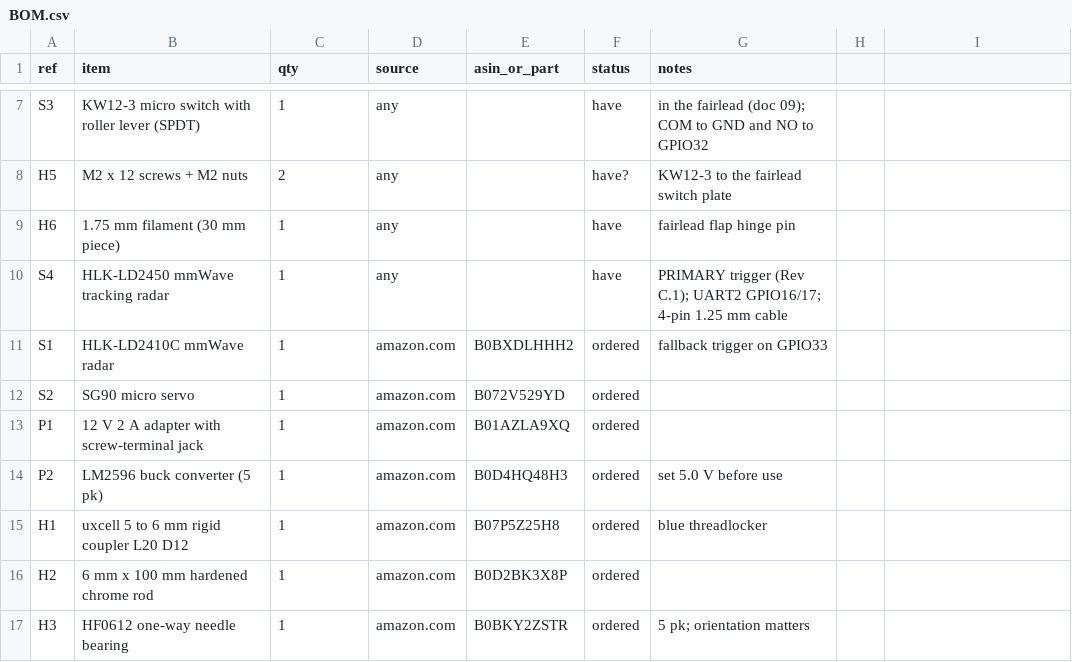
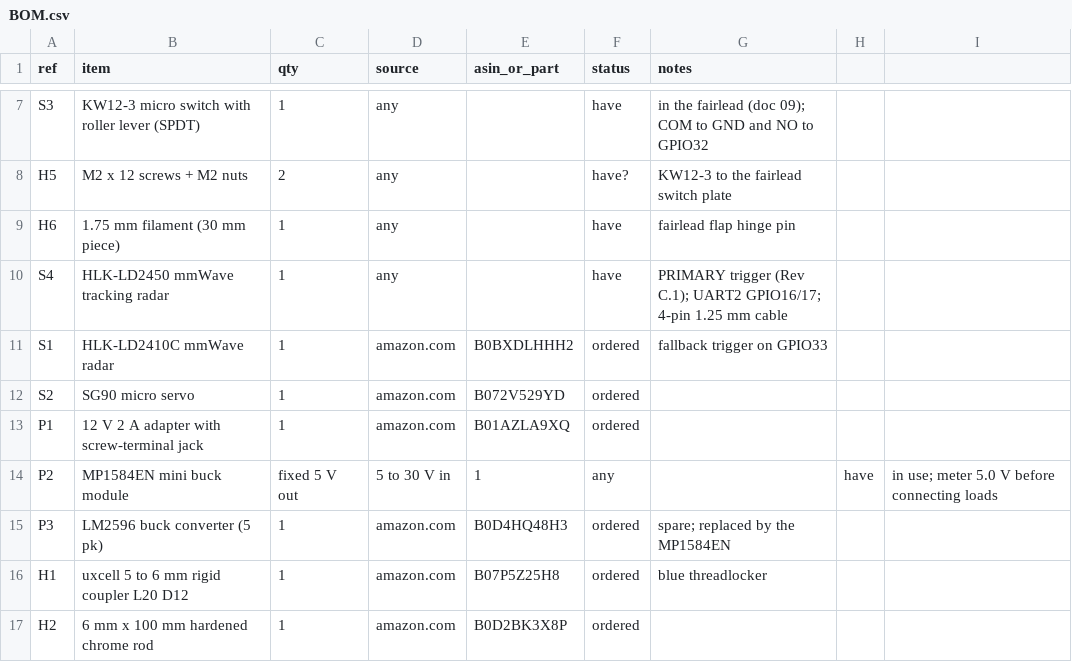
Before and after one commit to Maestro8484/DropSpider-inline, a CSV file: bom/BOM.csv, drawn as a sheet; only a part is shown, gaps mark what is left out; the shorter side is filled out with more unchanged rows.

```diff
--- a/bom/BOM.csv
+++ b/bom/BOM.csv
@@ -13,3 +13,4 @@ S2,SG90 micro servo,1,amazon.com,B072V529YD,ordered,
 P1,12 V 2 A adapter with screw-terminal jack,1,amazon.com,B01AZLA9XQ,ordered,
-P2,LM2596 buck converter (5 pk),1,amazon.com,B0D4HQ48H3,ordered,set 5.0 V before use
+P2,MP1584EN mini buck module, fixed 5 V out, 5 to 30 V in,1,any,,have,in use; meter 5.0 V before connecting loads
+P3,LM2596 buck converter (5 pk),1,amazon.com,B0D4HQ48H3,ordered,spare; replaced by the MP1584EN
 H1,uxcell 5 to 6 mm rigid coupler L20 D12,1,amazon.com,B07P5Z25H8,ordered,blue threadlocker
```
Also changed, not shown: 7 other files.
